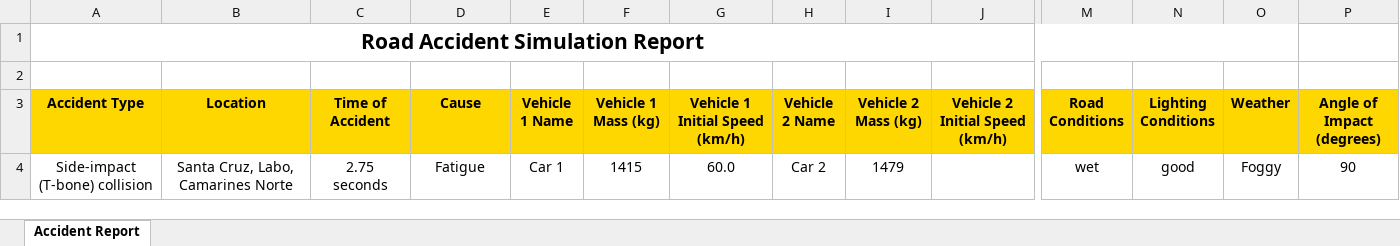
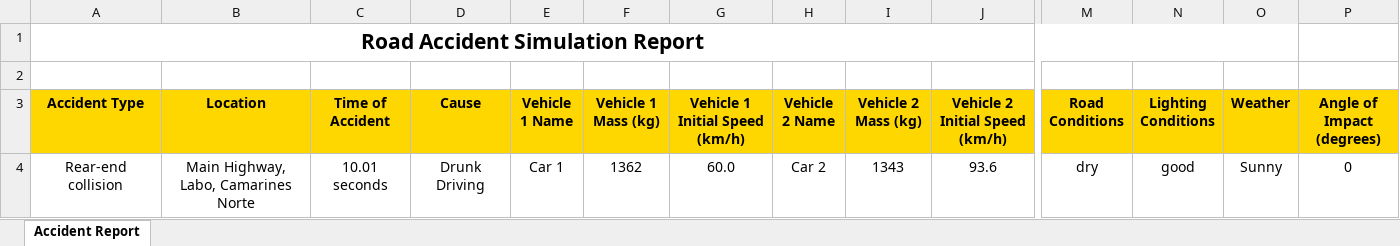
Before and after one commit to kenzo0111/QM, an Excel workbook: accident_report.xlsx, sheet Accident Report, drawn as a sheet; only a part is shown, gaps mark what is left out; values as stored, in another font and other column widths than the file's, no borders; removed rows and columns are numbered as before the commit, all else as after; rows hold the shown columns only; the diff names each change by its address in the sheet, - before the commit and + after, or states it on an @@ line.

Commit message:
Add results analysis notebook and update accident data
Added results_analysis.ipynb for simulation and accident data analysis. Updated accident_data.csv and accident_report.xlsx with new entries. Removed obsolete test files test_fps_html.py and test_map_call.py.

```diff
--- a/accident_report.xlsx (sheet Accident Report)
+++ b/accident_report.xlsx (sheet Accident Report)
-row 4: Side-impact (T-bone) collision | Santa Cruz, Labo, Camarines Norte | 2.75 seconds | Fatigue | Car 1 | 1415 | 60.0 | Car 2 | 1479 |  | wet | good | Foggy | 90
+row 4: Rear-end collision | Main Highway, Labo, Camarines Norte | 10.01 seconds | Drunk Driving | Car 1 | 1362 | 60.0 | Car 2 | 1343 | 93.6 | dry | good | Sunny | 0
```
Also changed, not shown: 4 other files.
